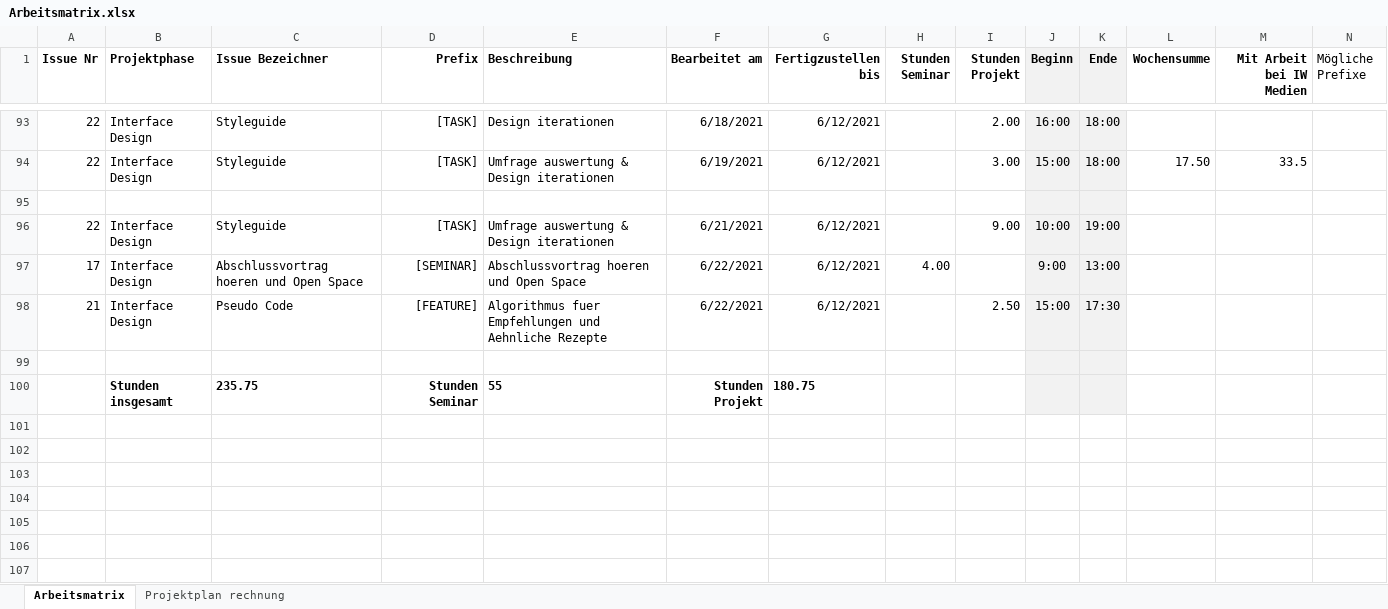
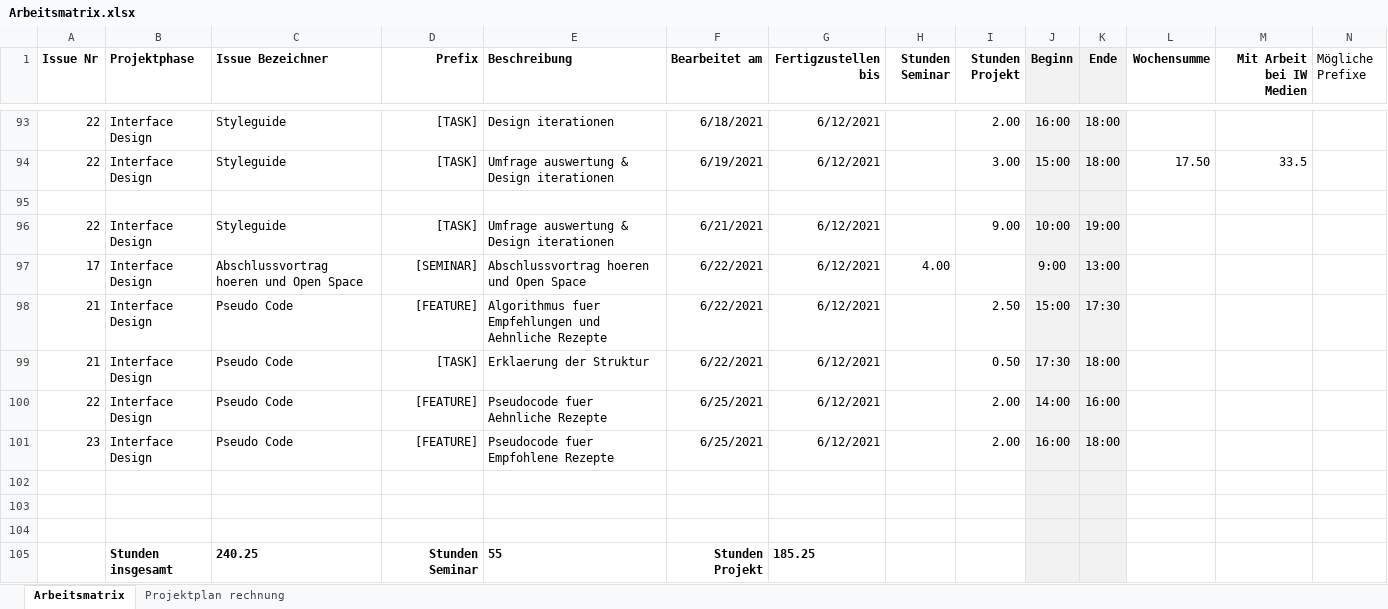
Before and after one commit to Inf166/design-concept-sharing-recipes, an Excel workbook: Artefakte/Zeiterfassung/Arbeitsmatrix.xlsx, sheet Arbeitsmatrix, drawn as a sheet; only a part is shown, gaps mark what is left out; values as stored, in another font and other column widths than the file's, no borders; addresses are those after the commit; rows hold the shown columns only; the diff names each change by its address in the sheet, - before the commit and + after, or states it on an @@ line.

Commit message:
[FEATURE] Add pseudo code

```diff
--- a/Artefakte/Zeiterfassung/Arbeitsmatrix.xlsx (sheet Arbeitsmatrix)
+++ b/Artefakte/Zeiterfassung/Arbeitsmatrix.xlsx (sheet Arbeitsmatrix)
+row 99: 21 | Interface Design | Pseudo Code | [TASK] | Erklaerung der Struktur | 6/22/2021 | 6/12/2021 |  | 0.50 | 17:30 | 18:00
+row 100: 22 | Interface Design | Pseudo Code | [FEATURE] | Pseudocode fuer Aehnliche Rezepte | 6/25/2021 | 6/12/2021 |  | 2.00 | 14:00 | 16:00
+row 101: 23 | Interface Design | Pseudo Code | [FEATURE] | Pseudocode fuer Empfohlene Rezepte | 6/25/2021 | 6/12/2021 |  | 2.00 | 16:00 | 18:00
+row 103: (empty)
+row 104: (empty)
-C105 (Issue Bezeichner): 235.75
+C105 (Issue Bezeichner): 240.25
-G105 (Fertigzustellen bis): 180.75
+G105 (Fertigzustellen bis): 185.25
```
Also changed, not shown: 4 other files.
